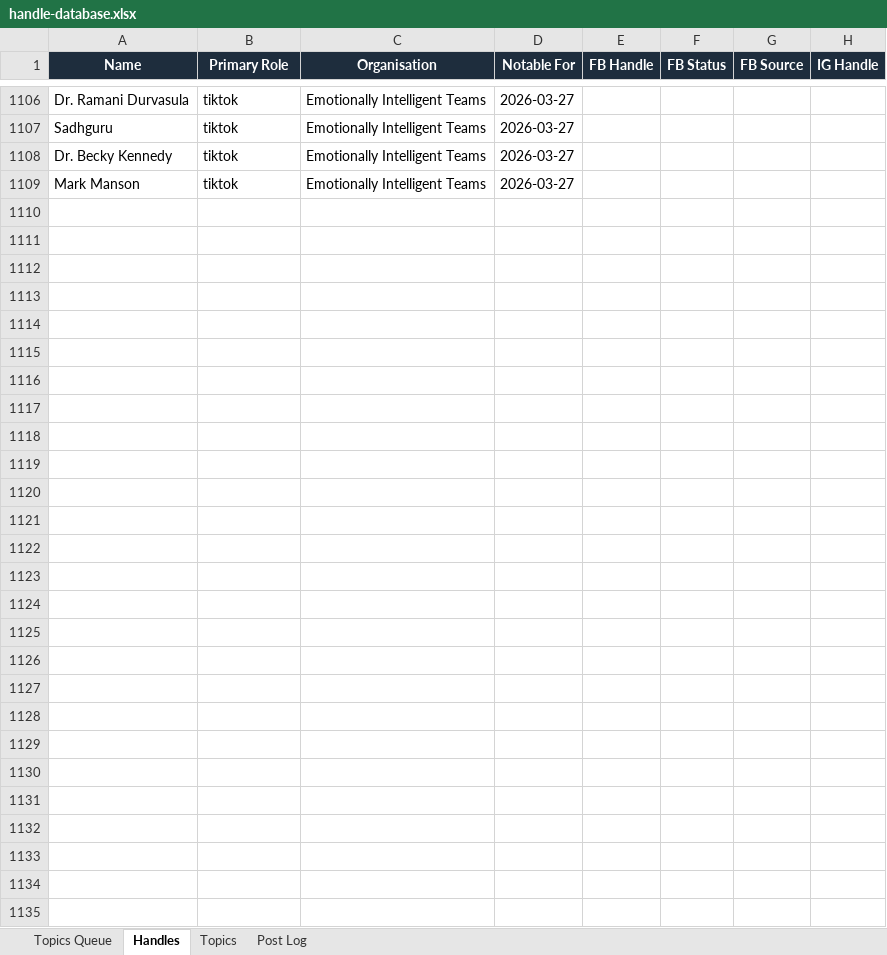
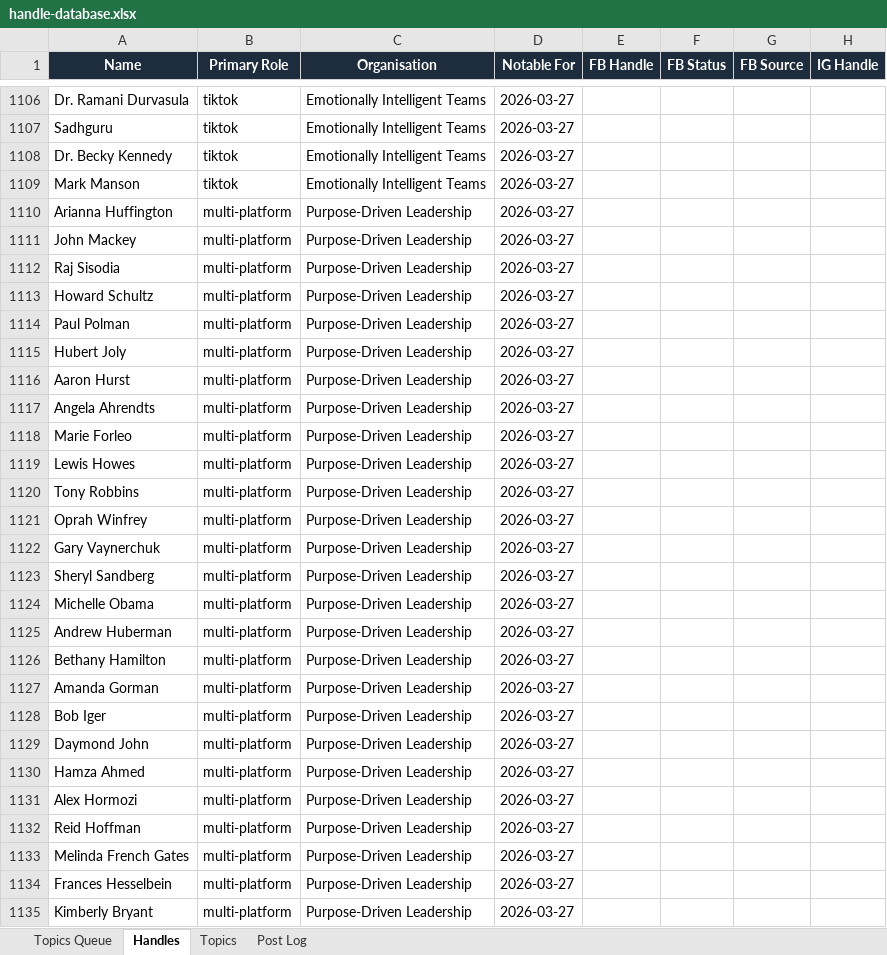
Before and after one commit to jonno-alt/social-images, an Excel workbook: data/handle-database.xlsx, sheet Handles, drawn as a sheet; only a part is shown, gaps mark what is left out; values as stored, in another font and other column widths than the file's, no borders; rows hold the shown columns only; the diff names each change by its address in the sheet, - before the commit and + after, or states it on an @@ line.

Commit message:
Update data/handle-database.xlsx - Purpose-Driven Leadership (final)

```diff
--- a/data/handle-database.xlsx (sheet Handles)
+++ b/data/handle-database.xlsx (sheet Handles)
+row 1110: Arianna Huffington | multi-platform | Purpose-Driven Leadership | 2026-03-27
+row 1111: John Mackey | multi-platform | Purpose-Driven Leadership | 2026-03-27
+row 1112: Raj Sisodia | multi-platform | Purpose-Driven Leadership | 2026-03-27
+row 1113: Howard Schultz | multi-platform | Purpose-Driven Leadership | 2026-03-27
+row 1114: Paul Polman | multi-platform | Purpose-Driven Leadership | 2026-03-27
+row 1115: Hubert Joly | multi-platform | Purpose-Driven Leadership | 2026-03-27
+row 1116: Aaron Hurst | multi-platform | Purpose-Driven Leadership | 2026-03-27
+row 1117: Angela Ahrendts | multi-platform | Purpose-Driven Leadership | 2026-03-27
+row 1118: Marie Forleo | multi-platform | Purpose-Driven Leadership | 2026-03-27
+row 1119: Lewis Howes | multi-platform | Purpose-Driven Leadership | 2026-03-27
+row 1120: Tony Robbins | multi-platform | Purpose-Driven Leadership | 2026-03-27
+row 1121: Oprah Winfrey | multi-platform | Purpose-Driven Leadership | 2026-03-27
+row 1122: Gary Vaynerchuk | multi-platform | Purpose-Driven Leadership | 2026-03-27
+row 1123: Sheryl Sandberg | multi-platform | Purpose-Driven Leadership | 2026-03-27
+row 1124: Michelle Obama | multi-platform | Purpose-Driven Leadership | 2026-03-27
+row 1125: Andrew Huberman | multi-platform | Purpose-Driven Leadership | 2026-03-27
+row 1126: Bethany Hamilton | multi-platform | Purpose-Driven Leadership | 2026-03-27
+row 1127: Amanda Gorman | multi-platform | Purpose-Driven Leadership | 2026-03-27
+row 1128: Bob Iger | multi-platform | Purpose-Driven Leadership | 2026-03-27
+row 1129: Daymond John | multi-platform | Purpose-Driven Leadership | 2026-03-27
+row 1130: Hamza Ahmed | multi-platform | Purpose-Driven Leadership | 2026-03-27
+row 1131: Alex Hormozi | multi-platform | Purpose-Driven Leadership | 2026-03-27
+row 1132: Reid Hoffman | multi-platform | Purpose-Driven Leadership | 2026-03-27
+row 1133: Melinda French Gates | multi-platform | Purpose-Driven Leadership | 2026-03-27
+row 1134: Frances Hesselbein | multi-platform | Purpose-Driven Leadership | 2026-03-27
+row 1135: Kimberly Bryant | multi-platform | Purpose-Driven Leadership | 2026-03-27
```
Also changed, not shown: sheet Post Log, sheet Topics, sheet Topics Queue.
